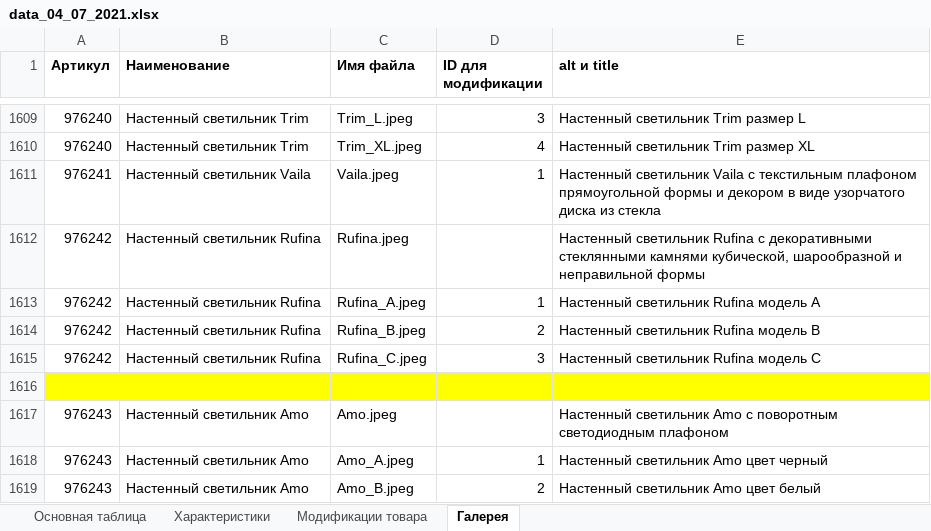
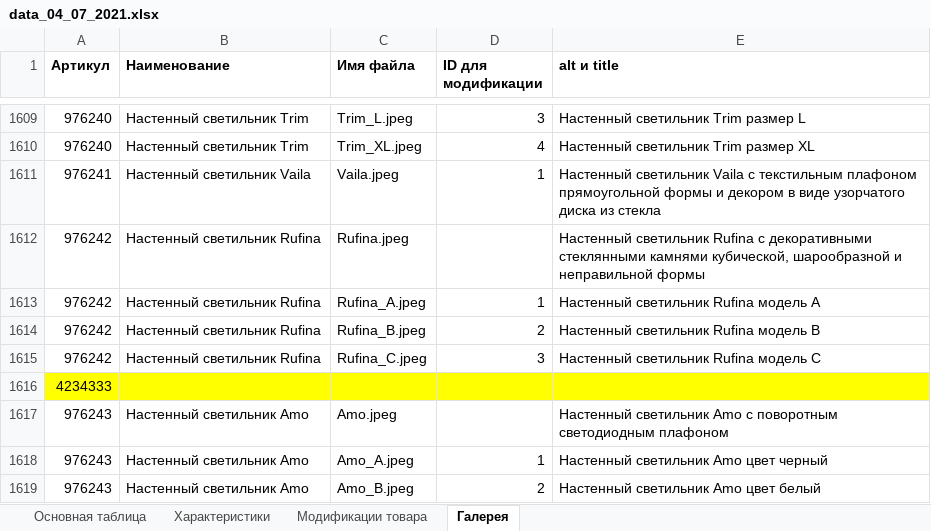
Before and after one commit to asmi046/lightsnab_new_wp, an Excel workbook: pars/inexcel/data_04_07_2021.xlsx, sheet Галерея, drawn as a sheet; only a part is shown, gaps mark what is left out; values as stored, in another font and other column widths than the file's, no borders; the diff names each change by its address in the sheet, - before the commit and + after, or states it on an @@ line.

```diff
--- a/pars/inexcel/data_04_07_2021.xlsx (sheet Галерея)
+++ b/pars/inexcel/data_04_07_2021.xlsx (sheet Галерея)
-A1616 (Артикул): (empty)
+A1616 (Артикул): 4234333
```
Also changed, not shown: sheet Характеристики, sheet Основная таблица, sheet Модификации товара, 4 other files.
